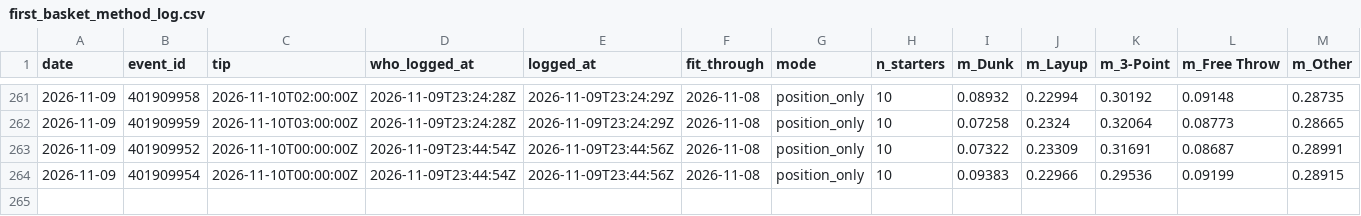
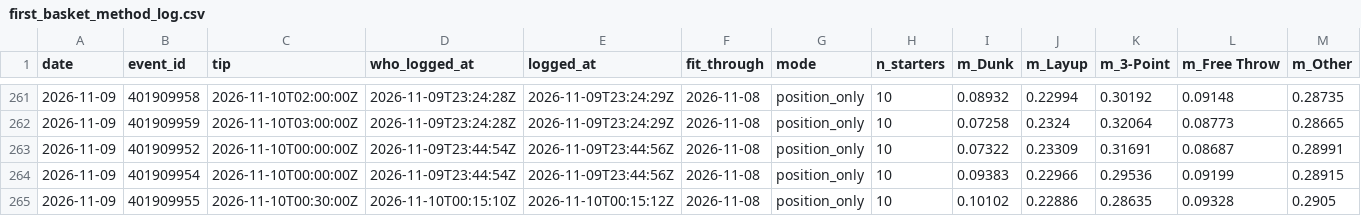
Before and after one commit to macassvic-cmd/arc-lab, a CSV file: data/first_basket_method_log.csv, drawn as a sheet; only a part is shown, gaps mark what is left out; rows hold the shown columns only; the diff names each change by its address in the sheet, - before the commit and + after, or states it on an @@ line.

```diff
--- a/data/first_basket_method_log.csv
+++ b/data/first_basket_method_log.csv
+row 265: 2026-11-09 | 401909955 | 2026-11-10T00:30:00Z | 2026-11-10T00:15:10Z | 2026-11-10T00:15:12Z | 2026-11-08 | position_only | 10 | 0.10102 | 0.22886 | 0.28635 | 0.09328 | 0.2905
```
Also changed, not shown: data/first_basket_lineups.csv, data/first_basket_log.csv, 8 other files.
